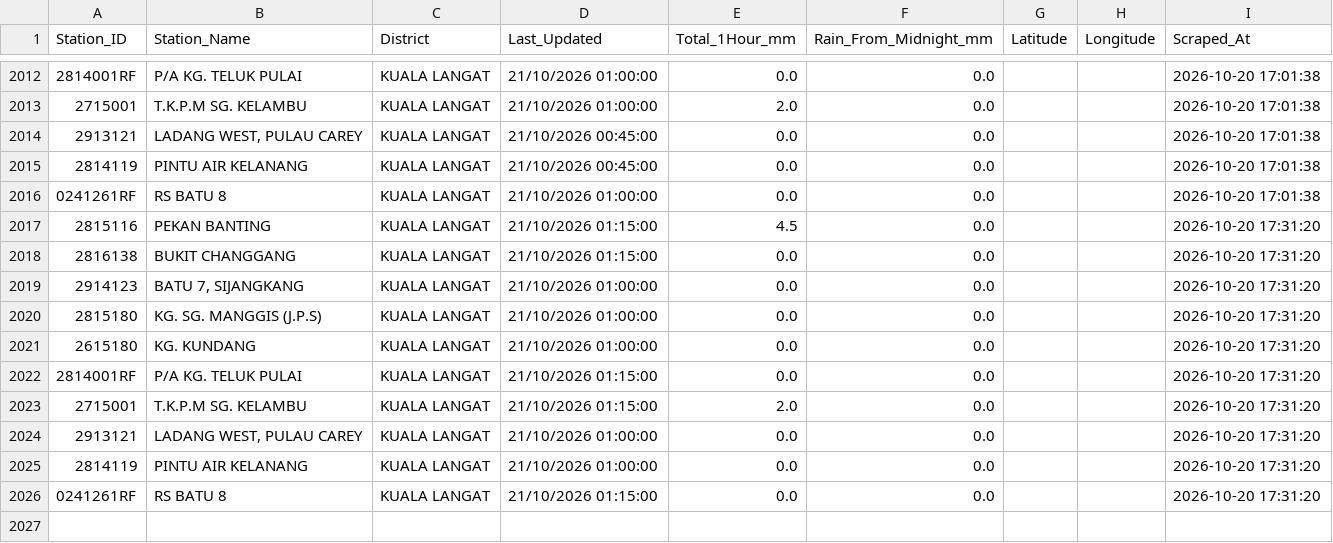
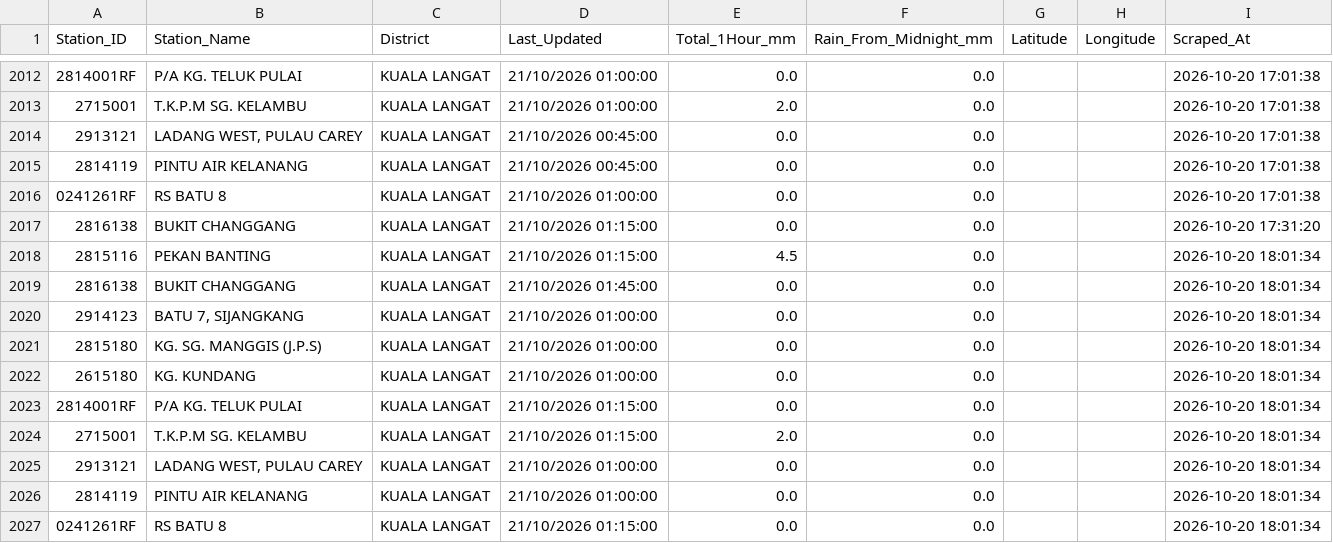
Before and after one commit to samanghs/banjir-rainfall, a CSV file: selangor_rainfall_data.csv, drawn as a sheet; only a part is shown, gaps mark what is left out.

```diff
--- a/selangor_rainfall_data.csv
+++ b/selangor_rainfall_data.csv
@@ -2016,11 +2016,12 @@ Station_ID,Station_Name,District,Last_Updated,Total_1Hour_mm,Rain_From_Midnight_
 0241261RF,RS BATU 8,KUALA LANGAT,21/10/2026 01:00:00,0.0,0.0,,,2026-10-20 17:01:38
-2815116,PEKAN BANTING,KUALA LANGAT,21/10/2026 01:15:00,4.5,0.0,,,2026-10-20 17:31:20
 2816138,BUKIT CHANGGANG,KUALA LANGAT,21/10/2026 01:15:00,0.0,0.0,,,2026-10-20 17:31:20
-2914123,"BATU 7, SIJANGKANG",KUALA LANGAT,21/10/2026 01:00:00,0.0,0.0,,,2026-10-20 17:31:20
-2815180,KG. SG. MANGGIS (J.P.S),KUALA LANGAT,21/10/2026 01:00:00,0.0,0.0,,,2026-10-20 17:31:20
-2615180,KG. KUNDANG,KUALA LANGAT,21/10/2026 01:00:00,0.0,0.0,,,2026-10-20 17:31:20
-2814001RF,P/A KG. TELUK PULAI,KUALA LANGAT,21/10/2026 01:15:00,0.0,0.0,,,2026-10-20 17:31:20
-2715001,T.K.P.M SG. KELAMBU,KUALA LANGAT,21/10/2026 01:15:00,2.0,0.0,,,2026-10-20 17:31:20
-2913121,"LADANG WEST, PULAU CAREY",KUALA LANGAT,21/10/2026 01:00:00,0.0,0.0,,,2026-10-20 17:31:20
-2814119,PINTU AIR KELANANG,KUALA LANGAT,21/10/2026 01:00:00,0.0,0.0,,,2026-10-20 17:31:20
-0241261RF,RS BATU 8,KUALA LANGAT,21/10/2026 01:15:00,0.0,0.0,,,2026-10-20 17:31:20
+2815116,PEKAN BANTING,KUALA LANGAT,21/10/2026 01:15:00,4.5,0.0,,,2026-10-20 18:01:34
+2816138,BUKIT CHANGGANG,KUALA LANGAT,21/10/2026 01:45:00,0.0,0.0,,,2026-10-20 18:01:34
+2914123,"BATU 7, SIJANGKANG",KUALA LANGAT,21/10/2026 01:00:00,0.0,0.0,,,2026-10-20 18:01:34
+2815180,KG. SG. MANGGIS (J.P.S),KUALA LANGAT,21/10/2026 01:00:00,0.0,0.0,,,2026-10-20 18:01:34
+2615180,KG. KUNDANG,KUALA LANGAT,21/10/2026 01:00:00,0.0,0.0,,,2026-10-20 18:01:34
+2814001RF,P/A KG. TELUK PULAI,KUALA LANGAT,21/10/2026 01:15:00,0.0,0.0,,,2026-10-20 18:01:34
+2715001,T.K.P.M SG. KELAMBU,KUALA LANGAT,21/10/2026 01:15:00,2.0,0.0,,,2026-10-20 18:01:34
+2913121,"LADANG WEST, PULAU CAREY",KUALA LANGAT,21/10/2026 01:00:00,0.0,0.0,,,2026-10-20 18:01:34
+2814119,PINTU AIR KELANANG,KUALA LANGAT,21/10/2026 01:00:00,0.0,0.0,,,2026-10-20 18:01:34
+0241261RF,RS BATU 8,KUALA LANGAT,21/10/2026 01:15:00,0.0,0.0,,,2026-10-20 18:01:34
```
